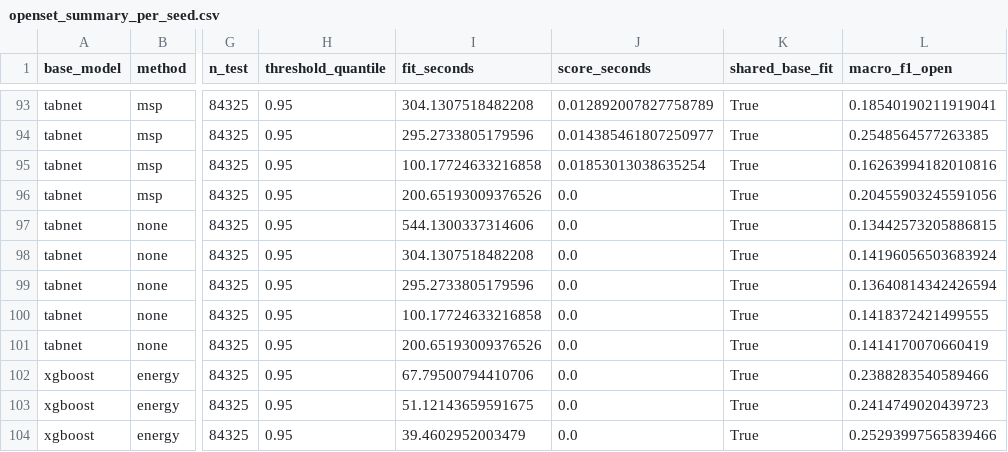
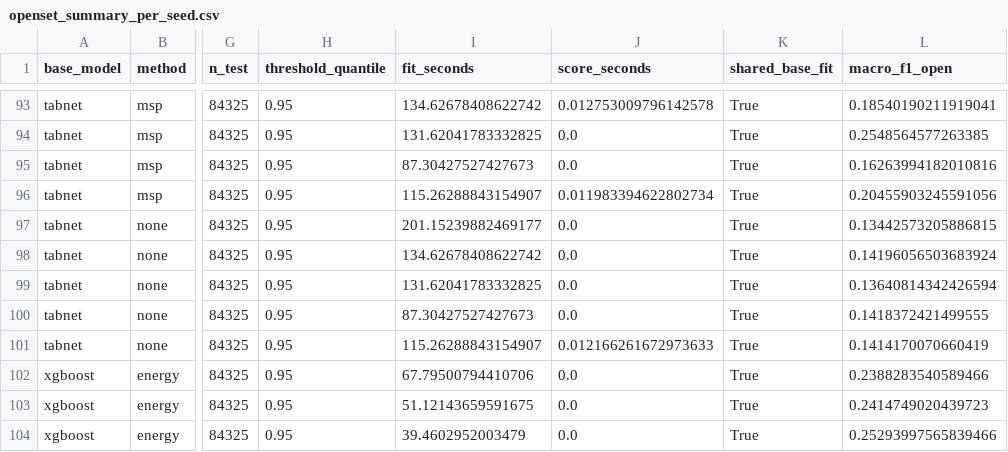
Before and after one commit to tvquynh/5g-nidd-open-set, a CSV file: results/openset_summary_per_seed.csv, drawn as a sheet; only a part is shown, gaps mark what is left out; the diff covers the shown part only; the diff names each change by its address in the sheet, - before the commit and + after, or states it on an @@ line.

```diff
--- a/results/openset_summary_per_seed.csv
+++ b/results/openset_summary_per_seed.csv
-I93 (fit_seconds): 304.1307518482208
+I93 (fit_seconds): 134.62678408622742
-J93 (score_seconds): 0.012892007827758789
+J93 (score_seconds): 0.012753009796142578
-I94 (fit_seconds): 295.2733805179596
+I94 (fit_seconds): 131.62041783332825
-J94 (score_seconds): 0.014385461807250977
+J94 (score_seconds): 0.0
-I95 (fit_seconds): 100.17724633216858
+I95 (fit_seconds): 87.30427527427673
-J95 (score_seconds): 0.01853013038635254
+J95 (score_seconds): 0.0
-I96 (fit_seconds): 200.65193009376526
+I96 (fit_seconds): 115.26288843154907
-J96 (score_seconds): 0.0
+J96 (score_seconds): 0.011983394622802734
-I97 (fit_seconds): 544.1300337314606
+I97 (fit_seconds): 201.15239882469177
-I98 (fit_seconds): 304.1307518482208
+I98 (fit_seconds): 134.62678408622742
-I99 (fit_seconds): 295.2733805179596
+I99 (fit_seconds): 131.62041783332825
-I100 (fit_seconds): 100.17724633216858
+I100 (fit_seconds): 87.30427527427673
-I101 (fit_seconds): 200.65193009376526
+I101 (fit_seconds): 115.26288843154907
-J101 (score_seconds): 0.0
+J101 (score_seconds): 0.012166261672973633
```
Also changed, not shown: 31 edited cells elsewhere in this file, results/openset_destinations_summary_per_attack.csv, results/openset_destinations_summary_per_seed.csv, 48 other files.
